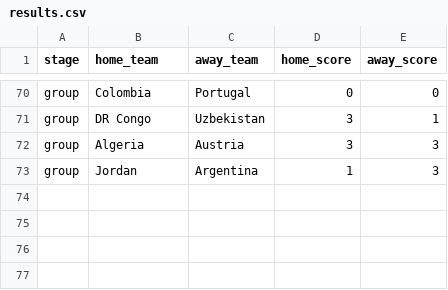
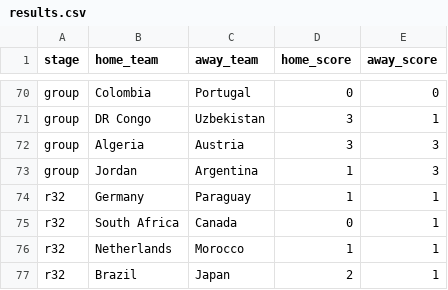
Before and after one commit to joso1015/worldcup2026-predictor, a CSV file: data/results.csv, drawn as a sheet; only a part is shown, gaps mark what is left out; the diff names each change by its address in the sheet, - before the commit and + after, or states it on an @@ line.

```diff
--- a/data/results.csv
+++ b/data/results.csv
+row 74: r32 | Germany | Paraguay | 1 | 1
+row 75: r32 | South Africa | Canada | 0 | 1
+row 76: r32 | Netherlands | Morocco | 1 | 1
+row 77: r32 | Brazil | Japan | 2 | 1
```
Also changed, not shown: 1 other file.
